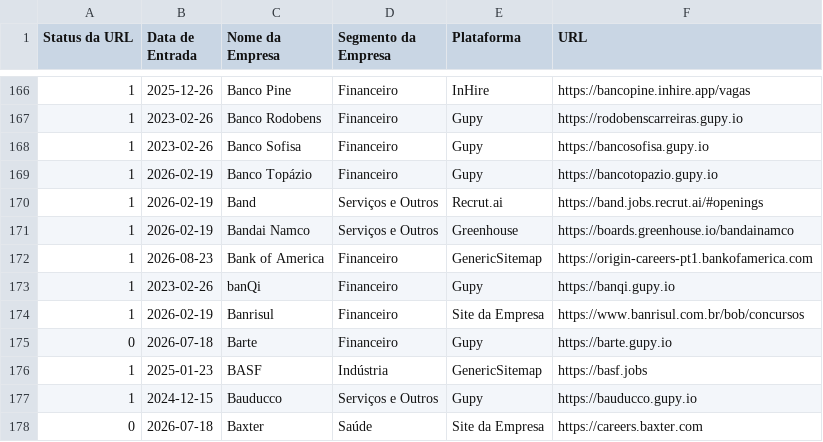
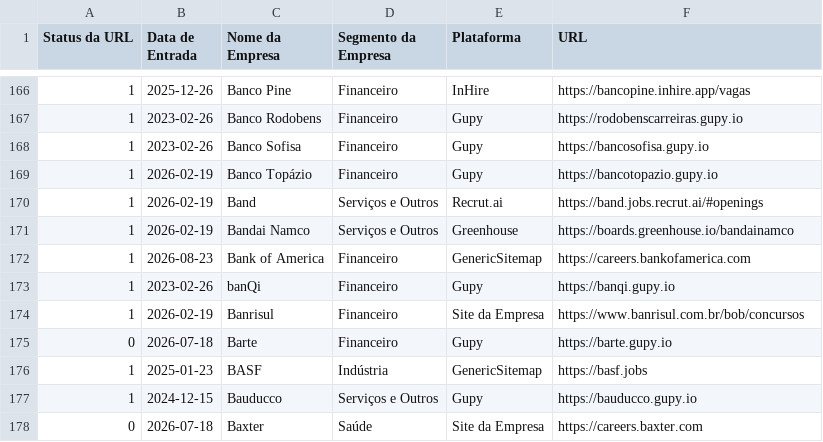
Before and after one commit to eualannascimento/list-work-with-us, a CSV file: src/data/input/list.csv, drawn as a sheet; only a part is shown, gaps mark what is left out.

```diff
--- a/src/data/input/list.csv
+++ b/src/data/input/list.csv
@@ -171,3 +171,3 @@ Status da URL,Data de Entrada,Nome da Empresa,Segmento da Empresa,Plataforma,URL
 1,2026-02-19,Bandai Namco,Serviços e Outros,Greenhouse,https://boards.greenhouse.io/bandainamco
-1,2026-08-23,Bank of America,Financeiro,GenericSitemap,https://origin-careers-pt1.bankofamerica.com
+1,2026-08-23,Bank of America,Financeiro,GenericSitemap,https://careers.bankofamerica.com
 1,2023-02-26,banQi,Financeiro,Gupy,https://banqi.gupy.io
```
